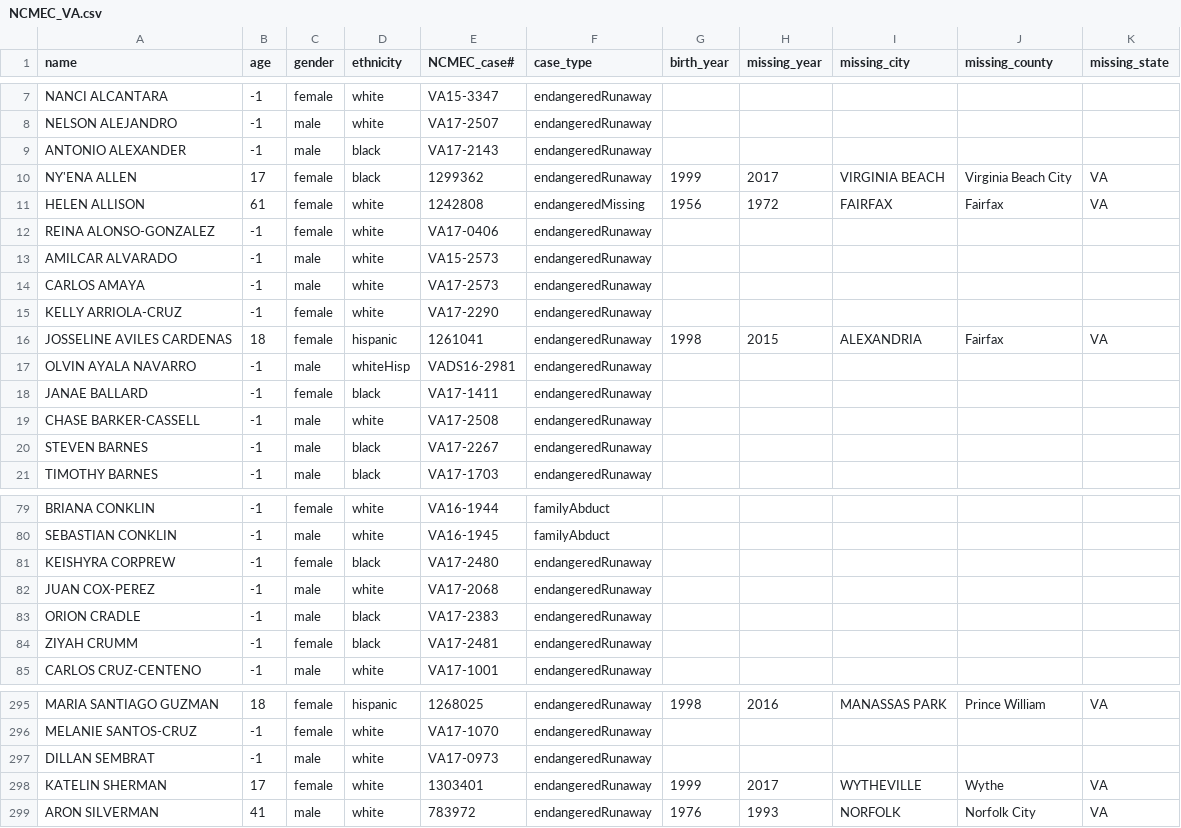
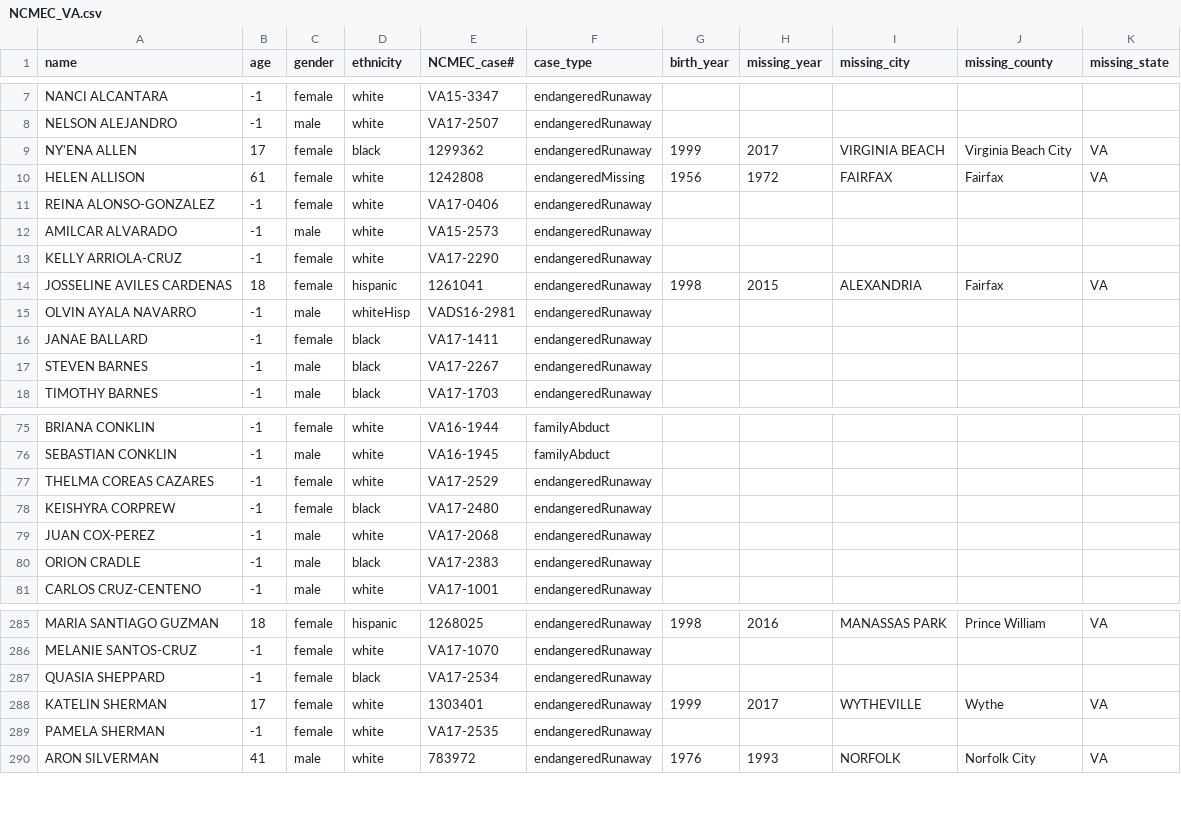
Before and after one commit to ashpon-zz/DoctorsofData, a CSV file: Resources/NCMEC_VA.csv, drawn as a sheet; only a part is shown, gaps mark what is left out; removed rows and columns are numbered as before the commit, all else as after; the diff covers the shown part only; the diff names each change by its address in the sheet, - before the commit and + after, or states it on an @@ line.

```diff
--- a/Resources/NCMEC_VA.csv
+++ b/Resources/NCMEC_VA.csv
-row 9: ANTONIO ALEXANDER | -1 | male | black | VA17-2143 | endangeredRunaway
-row 14: CARLOS AMAYA | -1 | male | white | VA17-2573 | endangeredRunaway
-row 19: CHASE BARKER-CASSELL | -1 | male | white | VA17-2508 | endangeredRunaway
+row 77: THELMA COREAS CAZARES | -1 | female | white | VA17-2529 | endangeredRunaway
-row 84: ZIYAH CRUMM | -1 | female | black | VA17-2481 | endangeredRunaway
-row 297: DILLAN SEMBRAT | -1 | male | white | VA17-0973 | endangeredRunaway
+row 287: QUASIA SHEPPARD | -1 | female | black | VA17-2534 | endangeredRunaway
+row 289: PAMELA SHERMAN | -1 | female | white | VA17-2535 | endangeredRunaway
```
Also changed, not shown: 4 added rows, 10 removed rows and 4 edited cells elsewhere in this file, NCMEC_final.csv, Resources/NCMEC_CA.csv, 28 other files.
